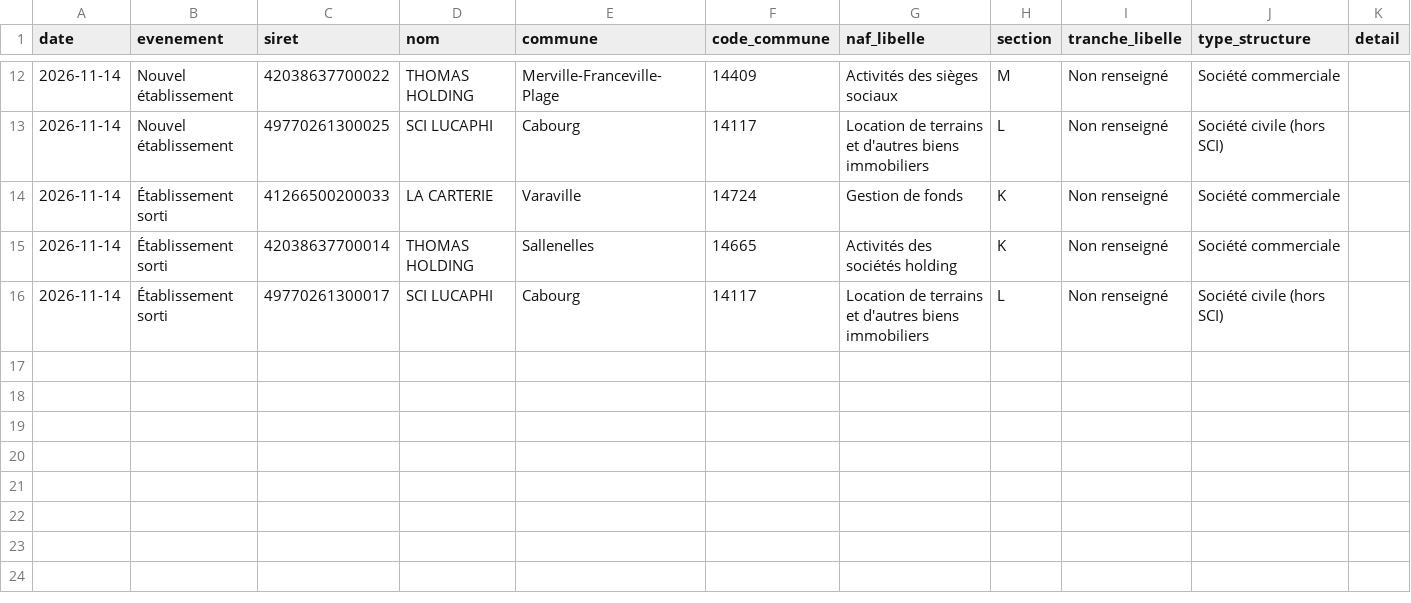
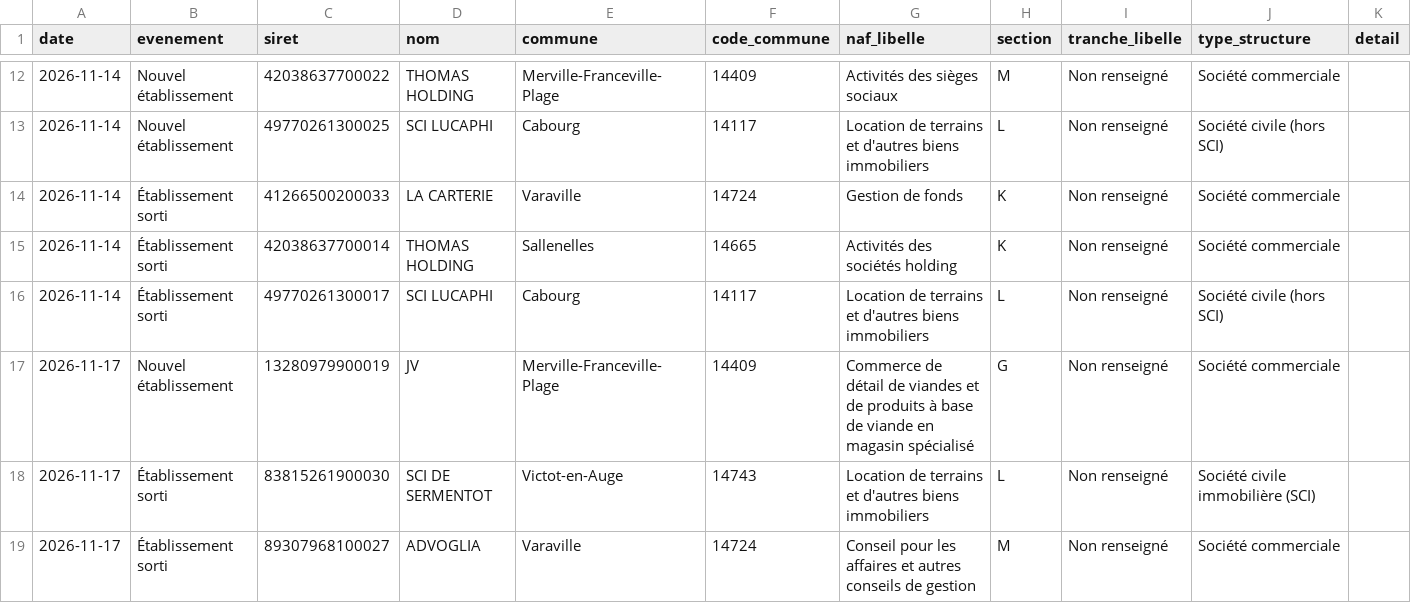
Before and after one commit to ncpa-dechets/annuaire-entreprises, a CSV file: data/journal.csv, drawn as a sheet; only a part is shown, gaps mark what is left out; the diff names each change by its address in the sheet, - before the commit and + after, or states it on an @@ line.

```diff
--- a/data/journal.csv
+++ b/data/journal.csv
+row 17: 2026-11-17 | Nouvel établissement | 13280979900019 | JV | Merville-Franceville-Plage | 14409 | Commerce de détail de viandes et de produits à base de viande en magasin spécialisé | G | Non renseigné | Société commerciale
+row 18: 2026-11-17 | Établissement sorti | 83815261900030 | SCI DE SERMENTOT | Victot-en-Auge | 14743 | Location de terrains et d'autres biens immobiliers | L | Non renseigné | Société civile immobilière (SCI)
+row 19: 2026-11-17 | Établissement sorti | 89307968100027 | ADVOGLIA | Varaville | 14724 | Conseil pour les affaires et autres conseils de gestion | M | Non renseigné | Société commerciale
```
Also changed, not shown: data/bodacc.csv, data/entreprises_cache.csv, 4 other files.
